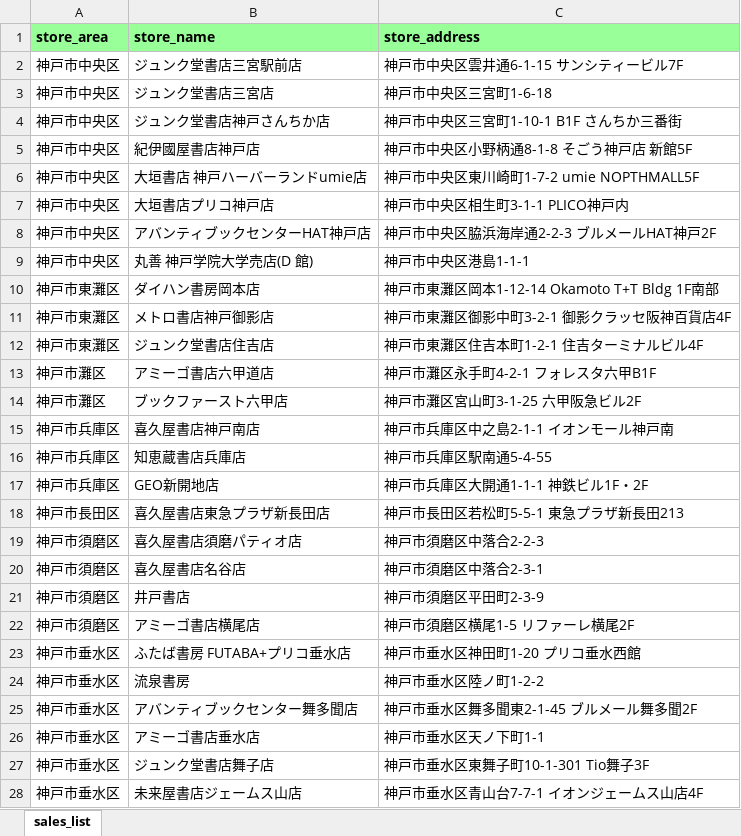
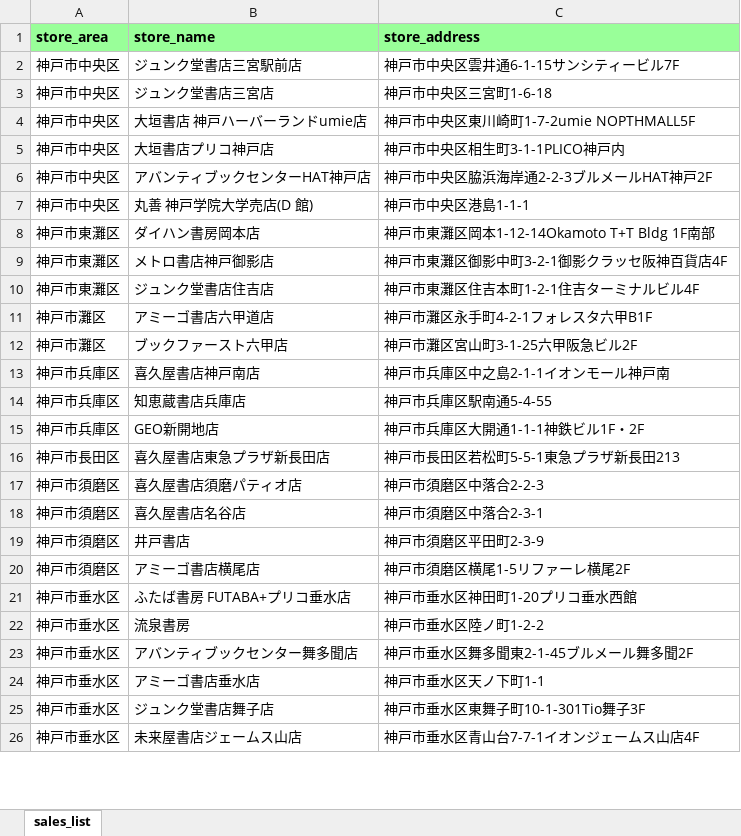
Before and after one commit to d-mori-src/choinomi_web, an Excel workbook: resource/kobe_books/sales_info.xlsx, sheet sales_list, drawn as a sheet; only a part is shown; values as stored, in another font and other column widths than the file's, no borders; conditional formats not drawn; removed rows and columns are numbered as before the commit, all else as after; the diff covers the shown part only; the diff names each change by its address in the sheet, - before the commit and + after, or states it on an @@ line.

```diff
--- a/resource/kobe_books/sales_info.xlsx (sheet sales_list)
+++ b/resource/kobe_books/sales_info.xlsx (sheet sales_list)
-C2 (store_address): 神戸市中央区雲井通6-1-15 サンシティービル7F
+C2 (store_address): 神戸市中央区雲井通6-1-15サンシティービル7F
-row 4: 神戸市中央区 | ジュンク堂書店神戸さんちか店 | 神戸市中央区三宮町1-10-1 B1F さんちか三番街
-row 5: 神戸市中央区 | 紀伊國屋書店神戸店 | 神戸市中央区小野柄通8-1-8 そごう神戸店 新館5F
-C4 (store_address): 神戸市中央区東川崎町1-7-2 umie NOPTHMALL5F
+C4 (store_address): 神戸市中央区東川崎町1-7-2umie NOPTHMALL5F
-C5 (store_address): 神戸市中央区相生町3-1-1 PLICO神戸内
+C5 (store_address): 神戸市中央区相生町3-1-1PLICO神戸内
-C6 (store_address): 神戸市中央区脇浜海岸通2-2-3 ブルメールHAT神戸2F
+C6 (store_address): 神戸市中央区脇浜海岸通2-2-3ブルメールHAT神戸2F
-C8 (store_address): 神戸市東灘区岡本1-12-14 Okamoto T+T Bldg 1F南部
+C8 (store_address): 神戸市東灘区岡本1-12-14Okamoto T+T Bldg 1F南部
-C9 (store_address): 神戸市東灘区御影中町3-2-1 御影クラッセ阪神百貨店4F
+C9 (store_address): 神戸市東灘区御影中町3-2-1御影クラッセ阪神百貨店4F
-C10 (store_address): 神戸市東灘区住吉本町1-2-1 住吉ターミナルビル4F
+C10 (store_address): 神戸市東灘区住吉本町1-2-1住吉ターミナルビル4F
-C11 (store_address): 神戸市灘区永手町4-2-1 フォレスタ六甲B1F
+C11 (store_address): 神戸市灘区永手町4-2-1フォレスタ六甲B1F
-C12 (store_address): 神戸市灘区宮山町3-1-25 六甲阪急ビル2F
+C12 (store_address): 神戸市灘区宮山町3-1-25六甲阪急ビル2F
-C13 (store_address): 神戸市兵庫区中之島2-1-1 イオンモール神戸南
+C13 (store_address): 神戸市兵庫区中之島2-1-1イオンモール神戸南
-C15 (store_address): 神戸市兵庫区大開通1-1-1 神鉄ビル1F・2F
+C15 (store_address): 神戸市兵庫区大開通1-1-1神鉄ビル1F・2F
-C16 (store_address): 神戸市長田区若松町5-5-1 東急プラザ新長田213
+C16 (store_address): 神戸市長田区若松町5-5-1東急プラザ新長田213
-C20 (store_address): 神戸市須磨区横尾1-5 リファーレ横尾2F
+C20 (store_address): 神戸市須磨区横尾1-5リファーレ横尾2F
-C21 (store_address): 神戸市垂水区神田町1-20 プリコ垂水西館
+C21 (store_address): 神戸市垂水区神田町1-20プリコ垂水西館
-C23 (store_address): 神戸市垂水区舞多聞東2-1-45 ブルメール舞多聞2F
+C23 (store_address): 神戸市垂水区舞多聞東2-1-45ブルメール舞多聞2F
-C25 (store_address): 神戸市垂水区東舞子町10-1-301 Tio舞子3F
+C25 (store_address): 神戸市垂水区東舞子町10-1-301Tio舞子3F
-C26 (store_address): 神戸市垂水区青山台7-7-1 イオンジェームス山店4F
+C26 (store_address): 神戸市垂水区青山台7-7-1イオンジェームス山店4F
```
Also changed, not shown: 1 added row and 19 edited cells elsewhere in this sheet, 5 other files.
